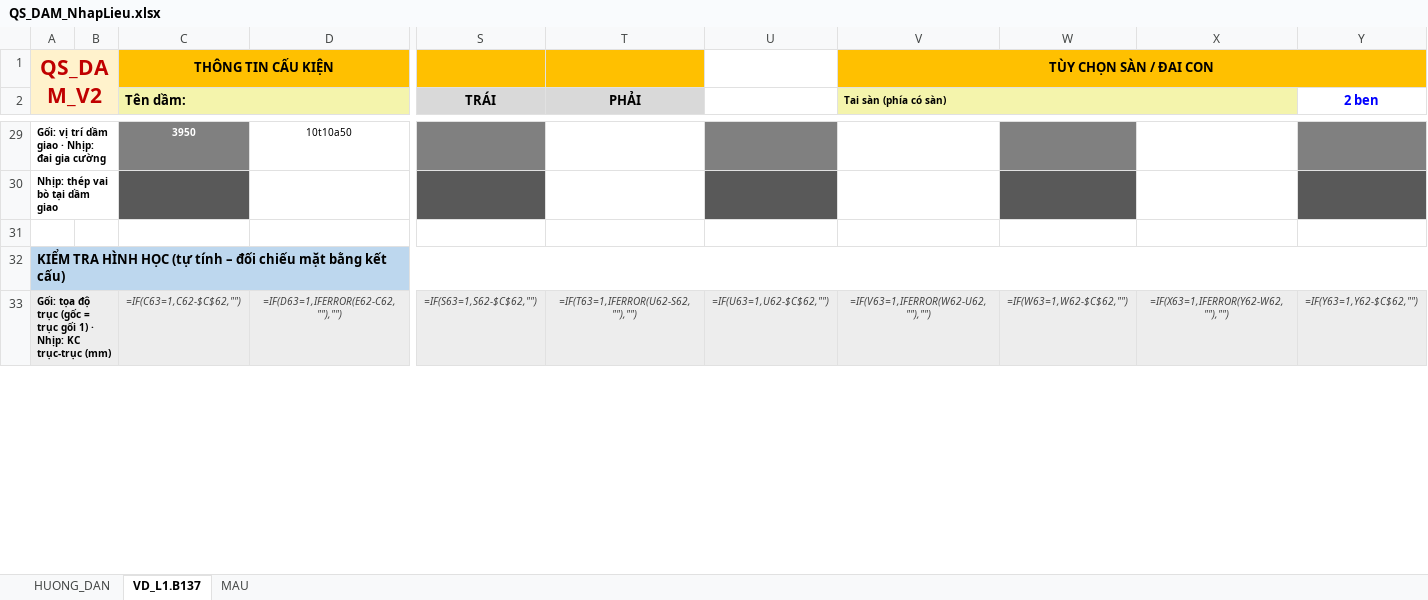
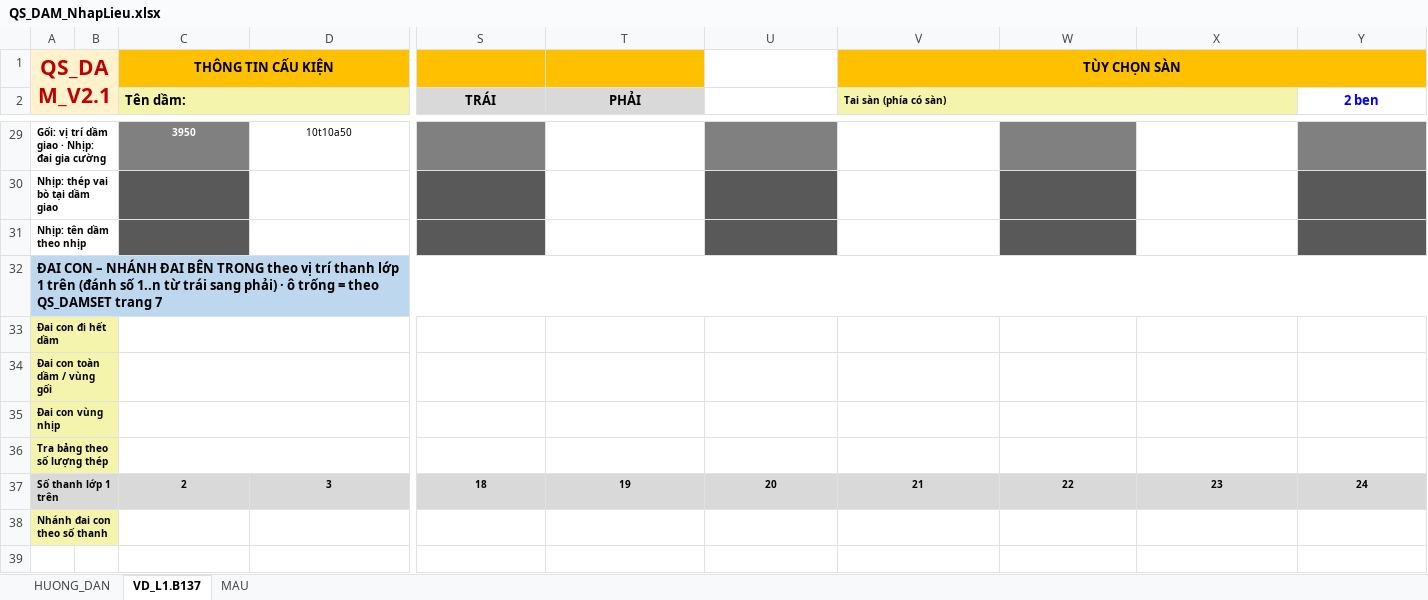
Before and after one commit to kilobai/banhbaonxp, an Excel workbook: QS_DAM_NhapLieu.xlsx, sheet VD_L1.B137, drawn as a sheet; only a part is shown, gaps mark what is left out; values as stored, in another font and other column widths than the file's, no borders; formulas without a stored value are shown as written; conditional formats not drawn; removed rows and columns are numbered as before the commit, all else as after; rows hold the shown columns only; the diff covers the shown part only; the diff names each change by its address in the sheet, - before the commit and + after, or states it on an @@ line.

```diff
--- a/QS_DAM_NhapLieu.xlsx (sheet VD_L1.B137)
+++ b/QS_DAM_NhapLieu.xlsx (sheet VD_L1.B137)
-A1: QS_DAM_V2
+A1: QS_DAM_V2.1
-V1 (Tai sàn (phía có sàn)): TÙY CHỌN SÀN / ĐAI CON
+V1 (Tai sàn (phía có sàn)): TÙY CHỌN SÀN
+row 31: Nhịp: tên dầm theo nhịp
+row 32: ĐAI CON – NHÁNH ĐAI BÊN TRONG theo vị trí thanh lớp 1 trên (đánh số 1..n từ trái sang phải) · ô trống = theo QS_DAMSET trang 7
+row 33: Đai con đi hết dầm
+row 34: Đai con toàn dầm / vùng gối
+row 35: Đai con vùng nhịp
+row 36: Tra bảng theo số lượng thép
+row 37: Số thanh lớp 1 trên |  | 2 | 3 | 18 | 19 | 20 | 21 | 22 | 23 | 24
+row 38: Nhánh đai con theo số thanh
-row 32: KIỂM TRA HÌNH HỌC (tự tính – đối chiếu mặt bằng kết cấu)
-row 33: Gối: tọa độ trục (gốc = trục gối 1) · Nhịp: KC trục-trục (mm) |  | =IF(C63=1,C62-$C$62,"") | =IF(D63=1,IFERROR(E62-C62,""),"") | =IF(S63=1,S62-$C$62,"") | =IF(T63=1,IFERROR(U62-S62,""),"") | =IF(U63=1,U62-$C$62,"") | =IF(V63=1,IFERROR(W62-U62,""),"") | =IF(W63=1,W62-$C$62,"") | =IF(X63=1,IFERROR(Y62-W62,""),"") | =IF(Y63=1,Y62-$C$62,"")
```
Also changed, not shown: 3 added rows, 9 removed rows, 37 edited cells, cell formats and merged cells elsewhere in this sheet, sheet MAU, sheet HUONG_DAN, hidden cells, 2 other files.
